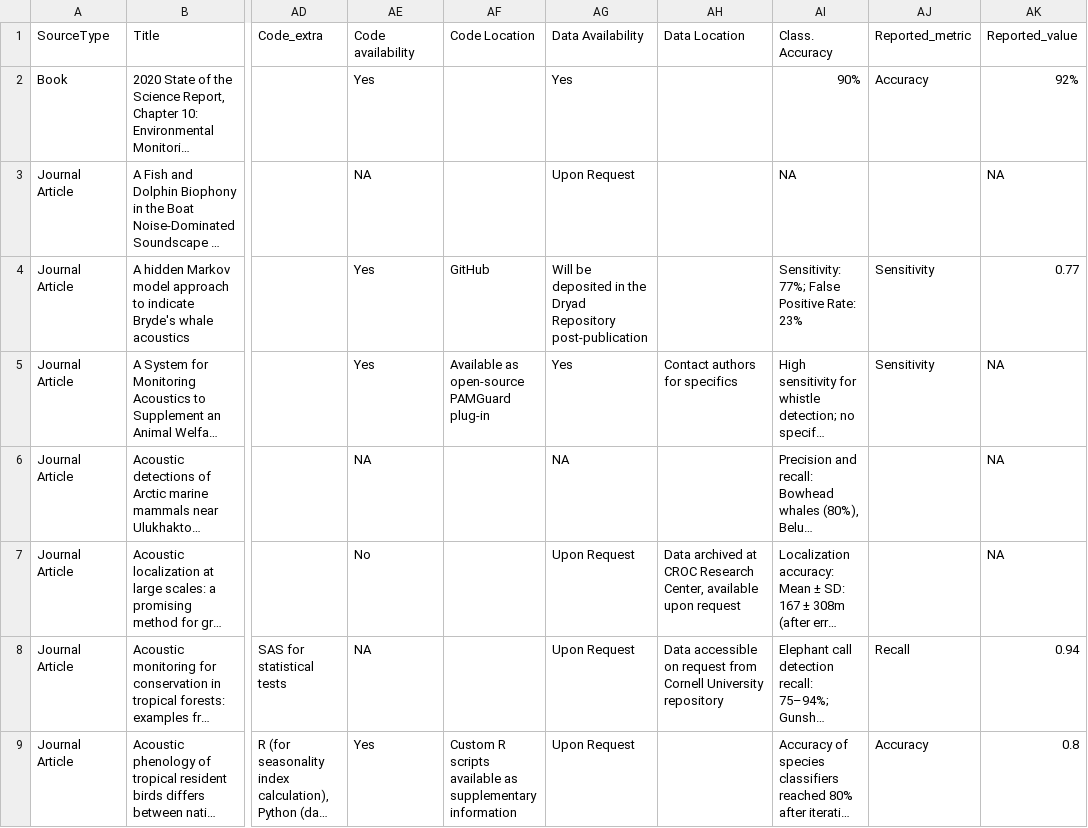
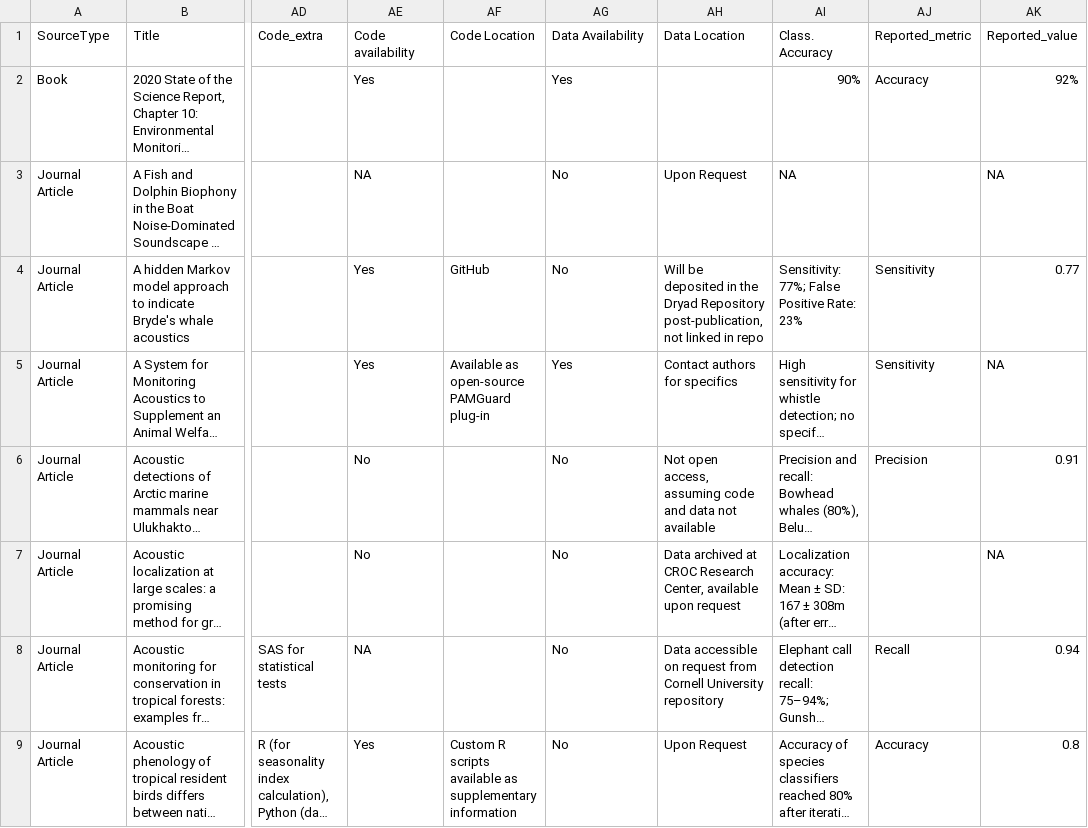
Before and after one commit to gibbona1/pam_lit_review, a CSV file: tagged_literature.csv, drawn as a sheet; only a part is shown, gaps mark what is left out; long unchanged cells end in …; the diff covers the shown part only; the diff names each change by its address in the sheet, - before the commit and + after, or states it on an @@ line.

Commit message:
data availability and metric info

```diff
--- a/tagged_literature.csv
+++ b/tagged_literature.csv
-AG3 (Data Availability): Upon Request
+AG3 (Data Availability): No
-AH3 (Data Location): (empty)
+AH3 (Data Location): Upon Request
-AG4 (Data Availability): Will be deposited in the Dryad Repository post-publication
+AG4 (Data Availability): No
-AH4 (Data Location): (empty)
+AH4 (Data Location): Will be deposited in the Dryad Repository post-publication, not linked in repo
-AE6 (Code availability): NA
+AE6 (Code availability): No
-AG6 (Data Availability): NA
+AG6 (Data Availability): No
-AH6 (Data Location): (empty)
+AH6 (Data Location): Not open access, assuming code and data not available
-AJ6 (Reported_metric): (empty)
+AJ6 (Reported_metric): Precision
-AK6 (Reported_value): NA
+AK6 (Reported_value): 0.91
-AG7:AG9 (Data Availability): Upon Request
+AG7:AG9 (Data Availability): No
-AH9 (Data Location): (empty)
+AH9 (Data Location): Upon Request
```
Also changed, not shown: 58 edited cells elsewhere in this file.
